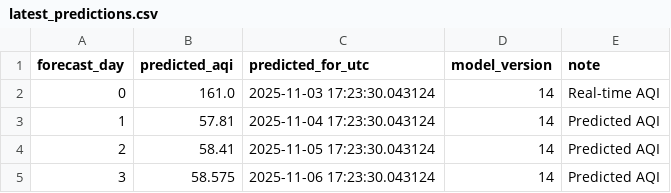
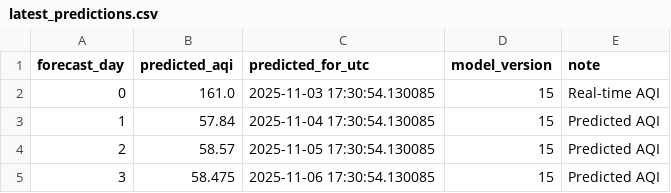
Before and after one commit to Misbah786-C/aqi-forecast, a CSV file: dashboard/predictions/latest_predictions.csv, drawn as a sheet.

```diff
--- a/dashboard/predictions/latest_predictions.csv
+++ b/dashboard/predictions/latest_predictions.csv
@@ -1,5 +1,5 @@
 forecast_day,predicted_aqi,predicted_for_utc,model_version,note
-0,161.0,2025-11-03 17:23:30.043124,14,Real-time AQI
-1,57.81,2025-11-04 17:23:30.043124,14,Predicted AQI
-2,58.41,2025-11-05 17:23:30.043124,14,Predicted AQI
-3,58.575,2025-11-06 17:23:30.043124,14,Predicted AQI
+0,161.0,2025-11-03 17:30:54.130085,15,Real-time AQI
+1,57.84,2025-11-04 17:30:54.130085,15,Predicted AQI
+2,58.57,2025-11-05 17:30:54.130085,15,Predicted AQI
+3,58.475,2025-11-06 17:30:54.130085,15,Predicted AQI
```
